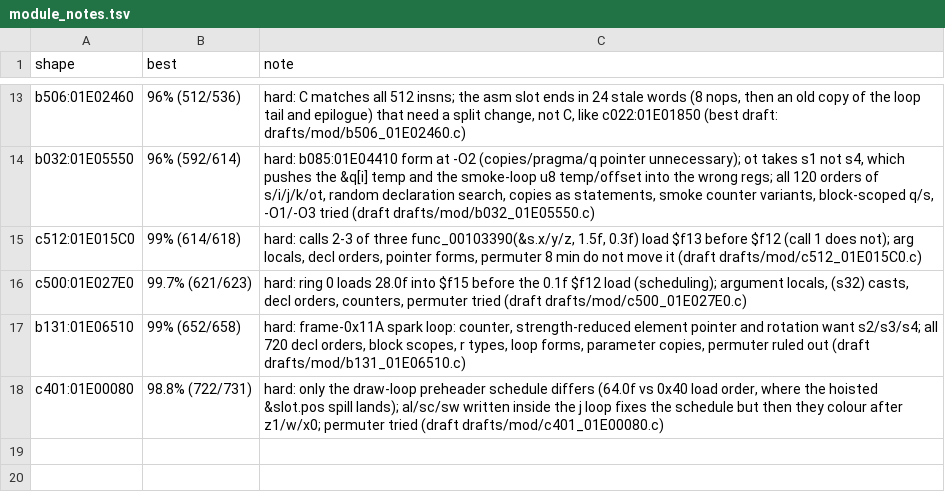
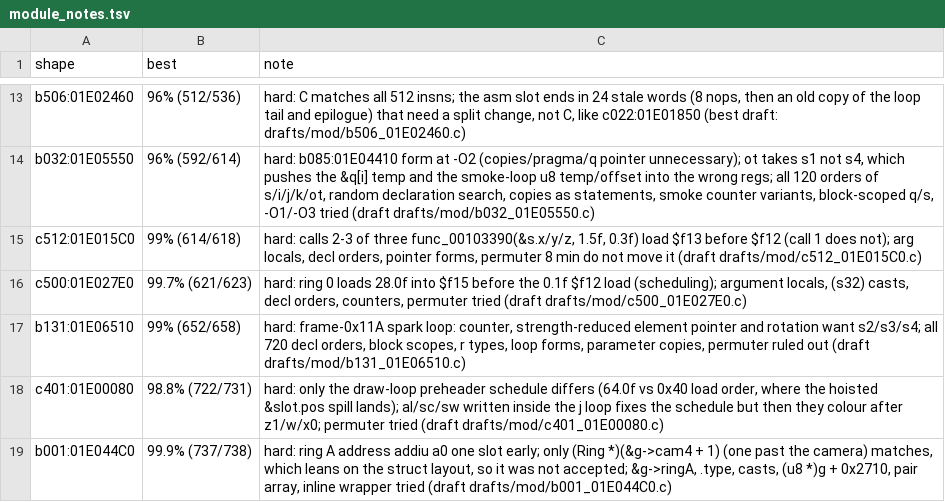
Before and after one commit to kira-502/dotr-decomp, a TSV file: config/module_notes.tsv, drawn as a sheet; only a part is shown, gaps mark what is left out; the diff names each change by its address in the sheet, - before the commit and + after, or states it on an @@ line.

```diff
--- a/config/module_notes.tsv
+++ b/config/module_notes.tsv
+row 19: b001:01E044C0 | 99.9% (737/738) | hard: ring A address addiu a0 one slot early; only (Ring *)(&g->cam4 + 1) (one past the camera) matches, which leans on the struct layout, so it was not accepted; &g->ringA, .type, casts, (u8 *)g + 0x2710, pair array, inline wrapper tried (draft drafts/mod/b001_01E044C0.c)
```
Also changed, not shown: 2 other files.
